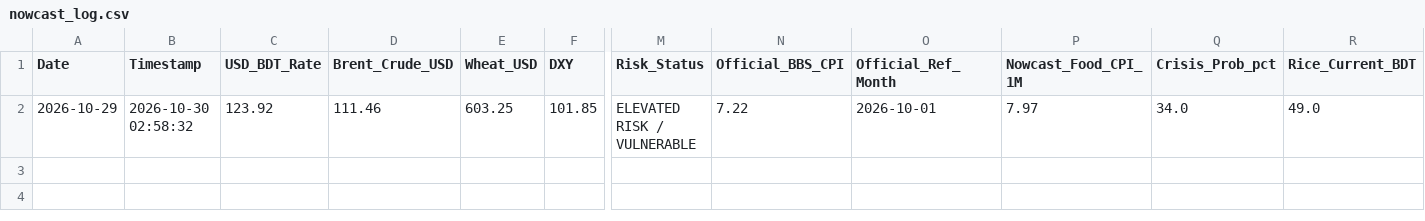
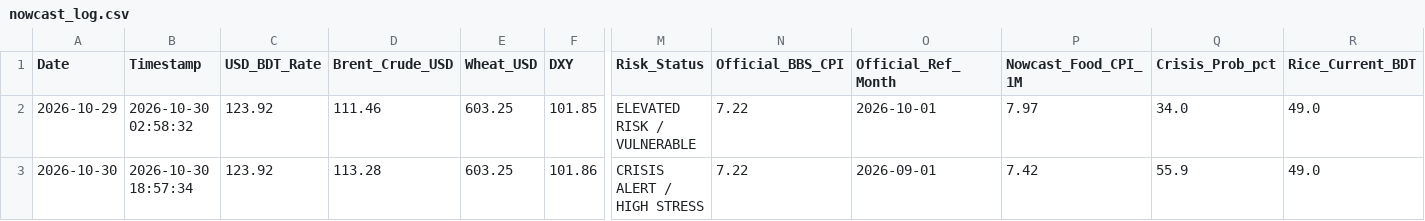
Before and after one commit to Mahedi8x/ai_economic, a CSV file: data/processed/nowcast_log.csv, drawn as a sheet; only a part is shown, gaps mark what is left out; rows hold the shown columns only; the diff names each change by its address in the sheet, - before the commit and + after, or states it on an @@ line.

```diff
--- a/data/processed/nowcast_log.csv
+++ b/data/processed/nowcast_log.csv
+row 3: 2026-10-30 | 2026-10-30 18:57:34 | 123.92 | 113.28 | 603.25 | 101.86 | CRISIS ALERT / HIGH STRESS | 7.22 | 2026-09-01 | 7.42 | 55.9 | 49.0
```
Also changed, not shown: data/raw/daily_live_market_prices.csv, nowcast_log.csv, 1 other file.
